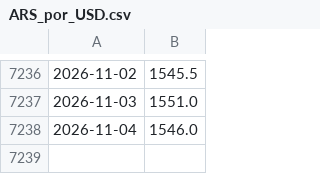
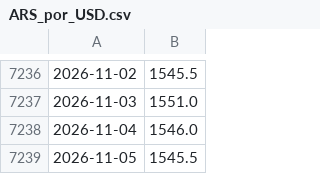
Before and after one commit to ivanlopezeco-ops/tcrm-metalurgico, a CSV file: datos/api_bcra/ARS_por_USD.csv, drawn as a sheet; only a part is shown, gaps mark what is left out.

```diff
--- a/datos/api_bcra/ARS_por_USD.csv
+++ b/datos/api_bcra/ARS_por_USD.csv
@@ -7238 +7238,2 @@
 2026-11-04,1546.0
+2026-11-05,1545.5
```
Also changed, not shown: publico/tcrm_mensual.csv, 5 other files.
